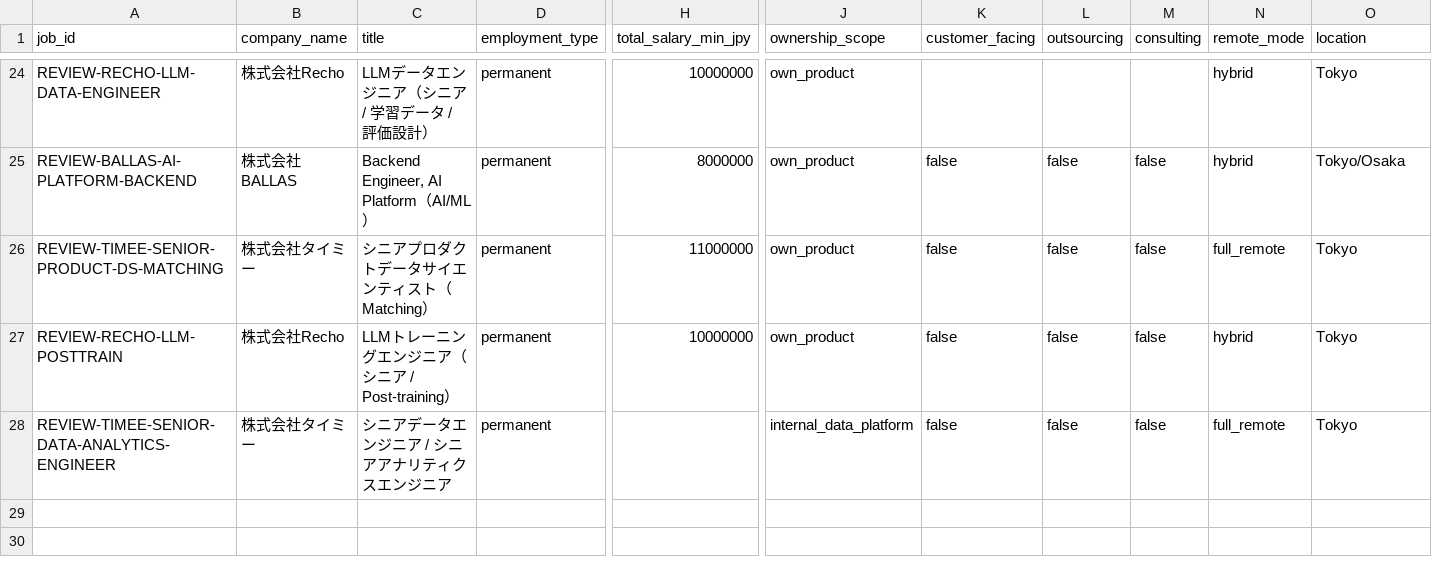
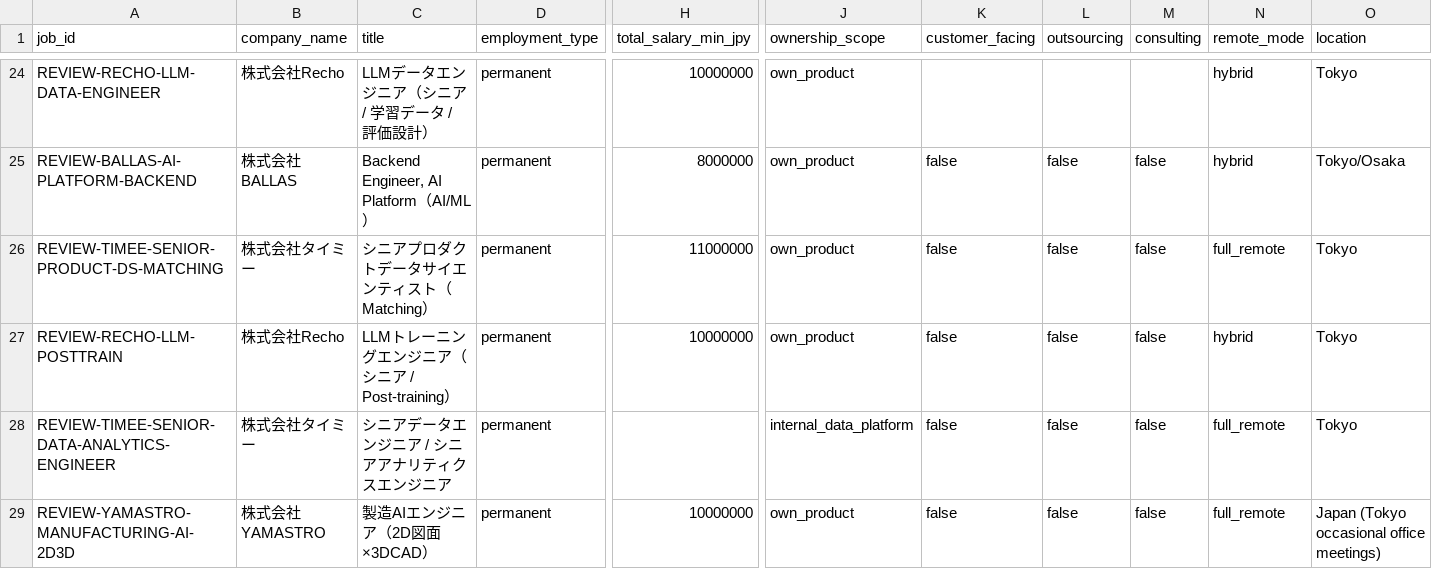
Before and after one commit to KAFKA2306/salary, a CSV file: seeds/job_candidates.csv, drawn as a sheet; only a part is shown, gaps mark what is left out; rows hold the shown columns only; the diff names each change by its address in the sheet, - before the commit and + after, or states it on an @@ line.

Commit message:
jobs: review YAMASTRO manufacturing AI engineer compensation

```diff
--- a/seeds/job_candidates.csv
+++ b/seeds/job_candidates.csv
+row 29: REVIEW-YAMASTRO-MANUFACTURING-AI-2D3D | 株式会社YAMASTRO | 製造AIエンジニア（2D図面×3DCAD） | permanent | 10000000 | own_product | false | false | false | full_remote | Japan (Tokyo occasional office meetings)
```
Also changed, not shown: 2 other files.
